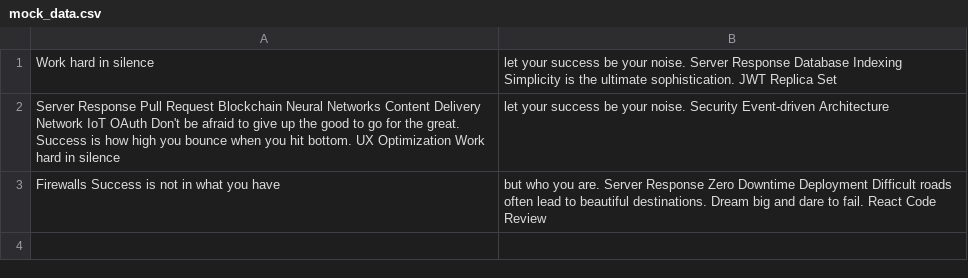
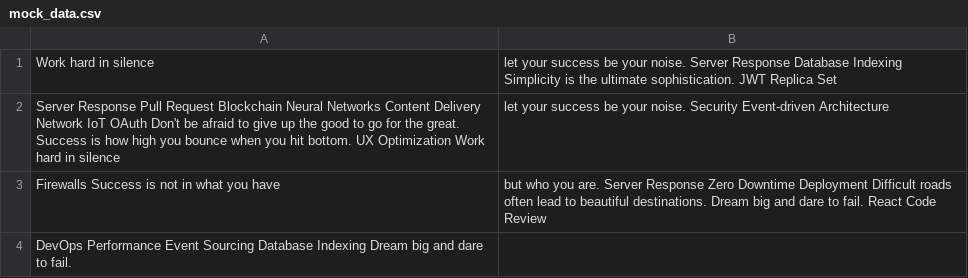
Before and after one commit to wains-photos/Anasida-7624, a CSV file: data/mock_data.csv, drawn as a sheet.

Commit message:
Updated data

```diff
--- a/data/mock_data.csv
+++ b/data/mock_data.csv
@@ -3 +3,2 @@ Server Response Pull Request Blockchain Neural Networks Content Delivery Network
 Firewalls Success is not in what you have, but who you are. Server Response Zero Downtime Deployment Difficult roads often lead to beautiful destinations. Dream big and dare to fail. React Code Review
+DevOps Performance Event Sourcing Database Indexing Dream big and dare to fail.
```
Also changed, not shown: 4 other files.
